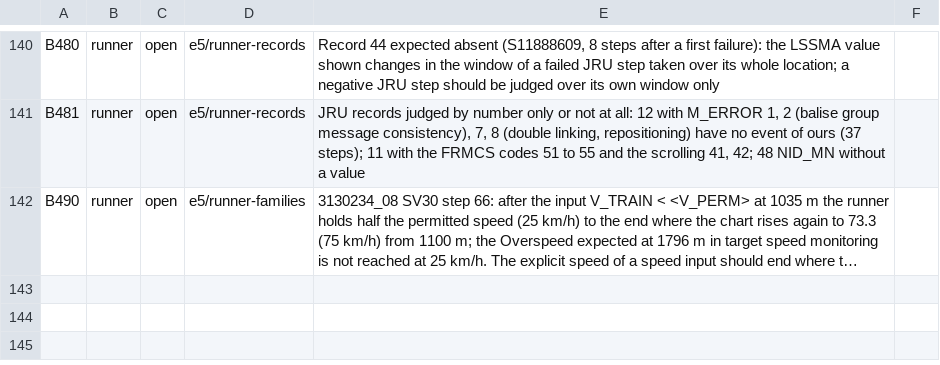
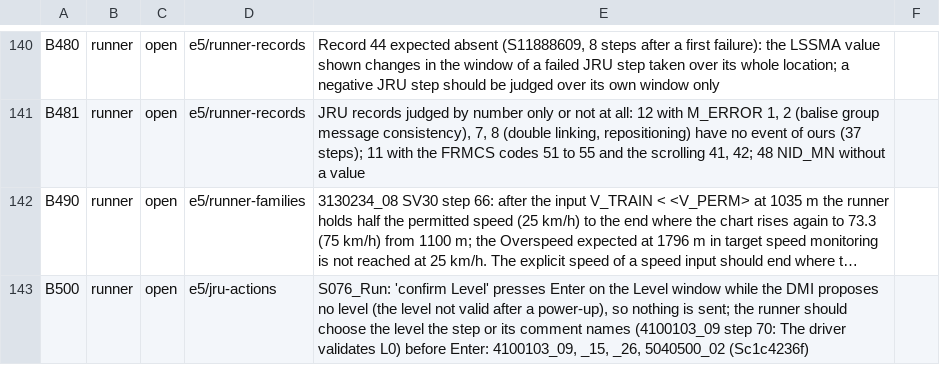
Before and after one commit to milanredele/etcs-dmi, a CSV file: doc/BACKLOG.csv, drawn as a sheet; only a part is shown, gaps mark what is left out; long unchanged cells end in …; the diff names each change by its address in the sheet, - before the commit and + after, or states it on an @@ line.

```diff
--- a/doc/BACKLOG.csv
+++ b/doc/BACKLOG.csv
+row 143: B500 | runner | open | e5/jru-actions | S076_Run: 'confirm Level' presses Enter on the Level window while the DMI proposes no level (the level not valid after a power-up), so nothing is sent; the runner should choose the level the step or its comment names (4100103_09 step 70: The driver validates L0) before Enter: 4100103_09, _15, _26, 5040500_02 (Sc1c4236f)
```
Also changed, not shown: 6 other files.
